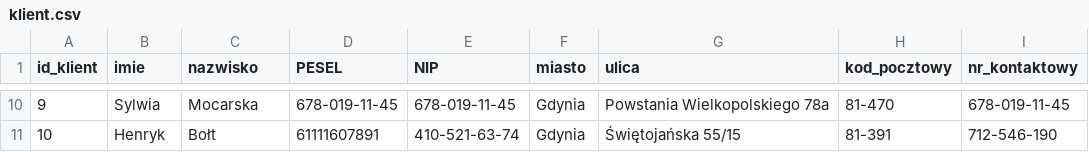
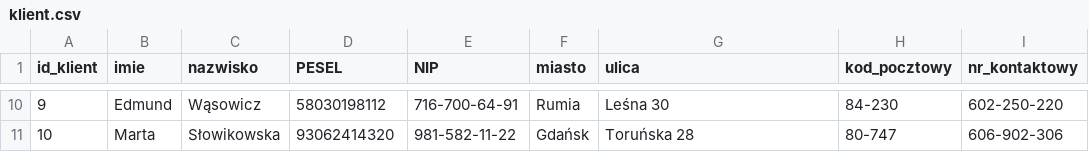
Before and after one commit to jbelcik/AB.apli-bazo, a CSV file: klient.csv, drawn as a sheet; only a part is shown, gaps mark what is left out; the diff covers the shown part only.

```diff
--- a/klient.csv
+++ b/klient.csv
@@ -10,2 +10,2 @@ id_klient;imie;nazwisko;PESEL;NIP;miasto;ulica;kod_pocztowy;nr_kontaktowy
-9;Sylwia;Mocarska;678-019-11-45;678-019-11-45;Gdynia;Powstania Wielkopolskiego 78a;81-470;678-019-11-45
-10;Henryk;Bołt;61111607891;410-521-63-74;Gdynia;Świętojańska 55/15;81-391;712-546-190
+9;Edmund;Wąsowicz;58030198112;716-700-64-91;Rumia;Leśna 30;84-230;602-250-220
+10;Marta;Słowikowska;93062414320;981-582-11-22;Gdańsk;Toruńska 28;80-747;606-902-306
```
Also changed, not shown: 61 edited cells elsewhere in this file, 1 other file.
